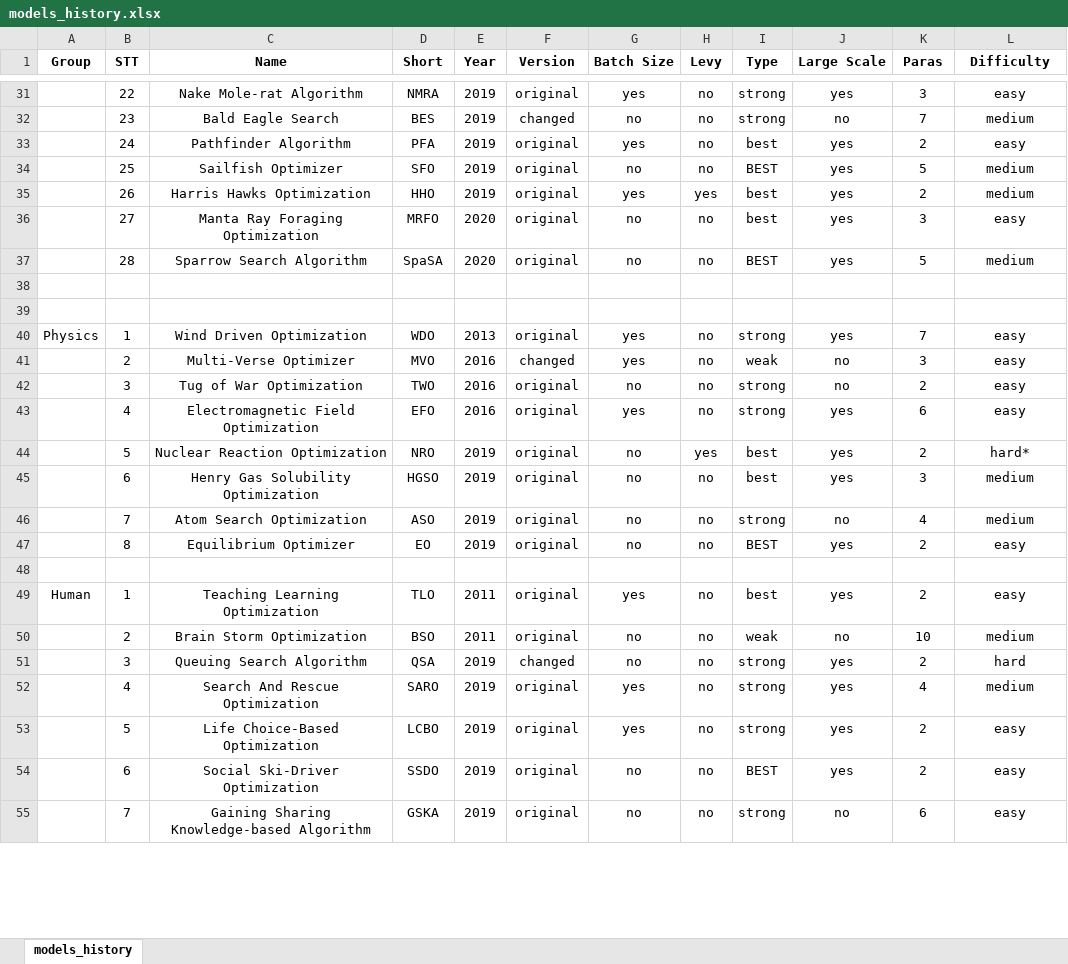
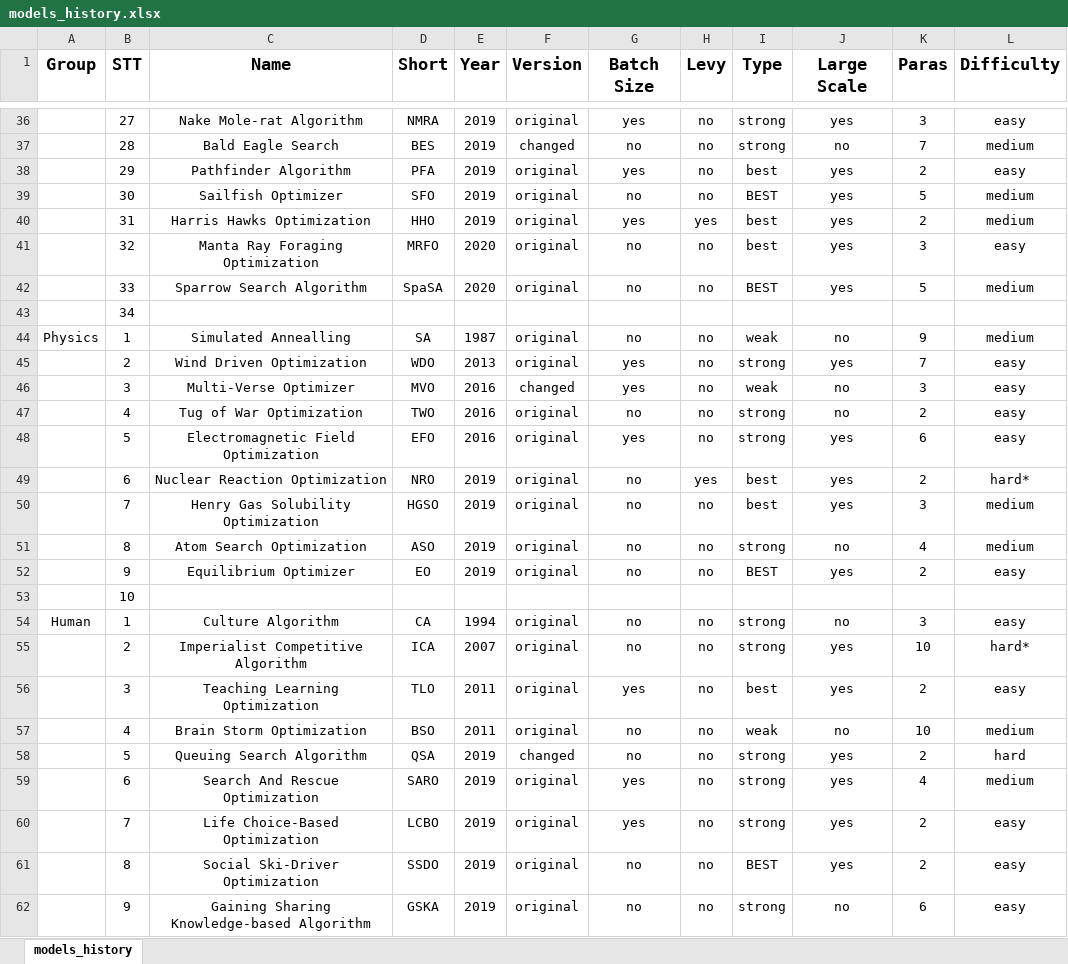
Before and after one commit to thieu1995/mealpy, an Excel workbook: models_history.xlsx, sheet models_history, drawn as a sheet; only a part is shown, gaps mark what is left out; values as stored, in another font and other column widths than the file's, no borders; addresses are those after the commit; the diff covers the shown part only; the diff names each change by its address in the sheet, - before the commit and + after, or states it on an @@ line.

```diff
--- a/models_history.xlsx (sheet models_history)
+++ b/models_history.xlsx (sheet models_history)
@@ A1:L1 text size: larger @@
-B36 (STT): 22
+B36 (STT): 27
-B37 (STT): 23
+B37 (STT): 28
-B38 (STT): 24
+B38 (STT): 29
-B39 (STT): 25
+B39 (STT): 30
-B40 (STT): 26
+B40 (STT): 31
-B41 (STT): 27
+B41 (STT): 32
-B42 (STT): 28
+B42 (STT): 33
-B43 (STT): (empty)
+B43 (STT): 34
-row 44: (empty)
+row 44: Physics | 1 | Simulated Annealling | SA | 1987 | original | no | no | weak | no | 9 | medium
-A45 (Group): Physics
+A45 (Group): (empty)
-B45 (STT): 1
+B45 (STT): 2
-B46 (STT): 2
+B46 (STT): 3
-B47 (STT): 3
+B47 (STT): 4
-B48 (STT): 4
+B48 (STT): 5
-B49 (STT): 5
+B49 (STT): 6
-B50 (STT): 6
+B50 (STT): 7
-B51 (STT): 7
+B51 (STT): 8
-B52 (STT): 8
+B52 (STT): 9
-B53 (STT): (empty)
+B53 (STT): 10
+row 54: Human | 1 | Culture Algorithm | CA | 1994 | original | no | no | strong | no | 3 | easy
+row 55:  | 2 | Imperialist Competitive Algorithm | ICA | 2007 | original | no | no | strong | yes | 10 | hard*
-A56 (Group): Human
+A56 (Group): (empty)
-B56 (STT): 1
+B56 (STT): 3
-B57 (STT): 2
+B57 (STT): 4
-B58 (STT): 3
+B58 (STT): 5
-B59 (STT): 4
+B59 (STT): 6
-B60 (STT): 5
+B60 (STT): 7
-B61 (STT): 6
+B61 (STT): 8
-B62 (STT): 7
+B62 (STT): 9
```
Also changed, not shown: 7 added rows, 1 removed row, 31 edited cells and cell formats elsewhere in this sheet, 1 other file.
